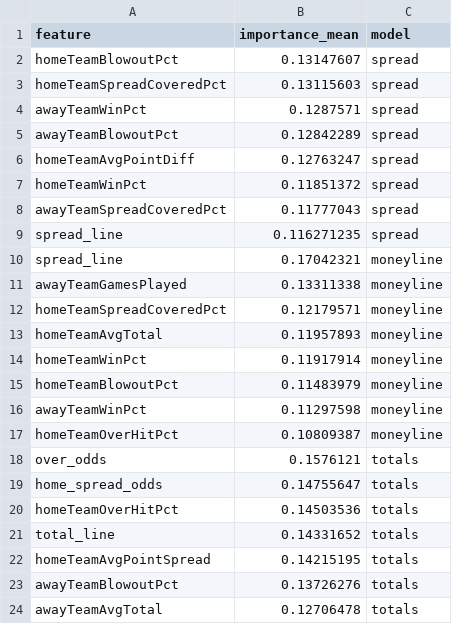
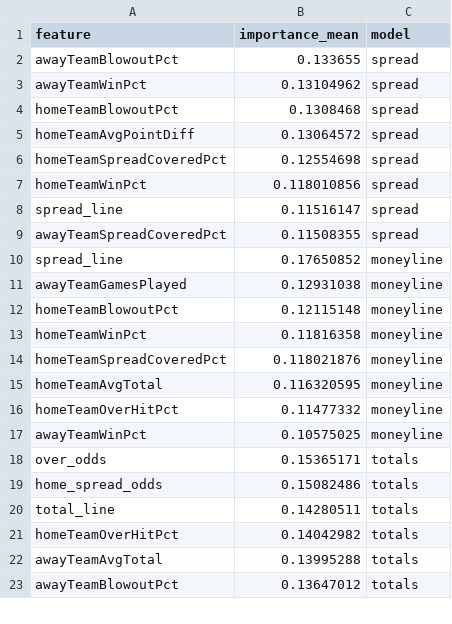
Before and after one commit to William-Bill1/nfl-predictions, a CSV file: data_files/model_feature_importances.csv, drawn as a sheet; only a part is shown; the diff covers the shown part only.

```diff
--- a/data_files/model_feature_importances.csv
+++ b/data_files/model_feature_importances.csv
@@ -1,24 +1,23 @@
 feature,importance_mean,model
-homeTeamBlowoutPct,0.13147607,spread
-homeTeamSpreadCoveredPct,0.13115603,spread
-awayTeamWinPct,0.1287571,spread
-awayTeamBlowoutPct,0.12842289,spread
-homeTeamAvgPointDiff,0.12763247,spread
-homeTeamWinPct,0.11851372,spread
-awayTeamSpreadCoveredPct,0.11777043,spread
-spread_line,0.116271235,spread
-spread_line,0.17042321,moneyline
-awayTeamGamesPlayed,0.13311338,moneyline
-homeTeamSpreadCoveredPct,0.12179571,moneyline
-homeTeamAvgTotal,0.11957893,moneyline
-homeTeamWinPct,0.11917914,moneyline
-homeTeamBlowoutPct,0.11483979,moneyline
-awayTeamWinPct,0.11297598,moneyline
-homeTeamOverHitPct,0.10809387,moneyline
-over_odds,0.1576121,totals
-home_spread_odds,0.14755647,totals
-homeTeamOverHitPct,0.14503536,totals
-total_line,0.14331652,totals
-homeTeamAvgPointSpread,0.14215195,totals
-awayTeamBlowoutPct,0.13726276,totals
-awayTeamAvgTotal,0.12706478,totals
+awayTeamBlowoutPct,0.133655,spread
+awayTeamWinPct,0.13104962,spread
+homeTeamBlowoutPct,0.1308468,spread
+homeTeamAvgPointDiff,0.13064572,spread
+homeTeamSpreadCoveredPct,0.12554698,spread
+homeTeamWinPct,0.118010856,spread
+spread_line,0.11516147,spread
+awayTeamSpreadCoveredPct,0.11508355,spread
+spread_line,0.17650852,moneyline
+awayTeamGamesPlayed,0.12931038,moneyline
+homeTeamBlowoutPct,0.12115148,moneyline
+homeTeamWinPct,0.11816358,moneyline
+homeTeamSpreadCoveredPct,0.118021876,moneyline
+homeTeamAvgTotal,0.116320595,moneyline
+homeTeamOverHitPct,0.11477332,moneyline
+awayTeamWinPct,0.10575025,moneyline
+over_odds,0.15365171,totals
+home_spread_odds,0.15082486,totals
+total_line,0.14280511,totals
+homeTeamOverHitPct,0.14042982,totals
+awayTeamAvgTotal,0.13995288,totals
+awayTeamBlowoutPct,0.13647012,totals
```
Also changed, not shown: 1 added row elsewhere in this file, data_files/betting_recommendations_log.csv, data_files/nfl_games_historical.csv, 5 other files.
